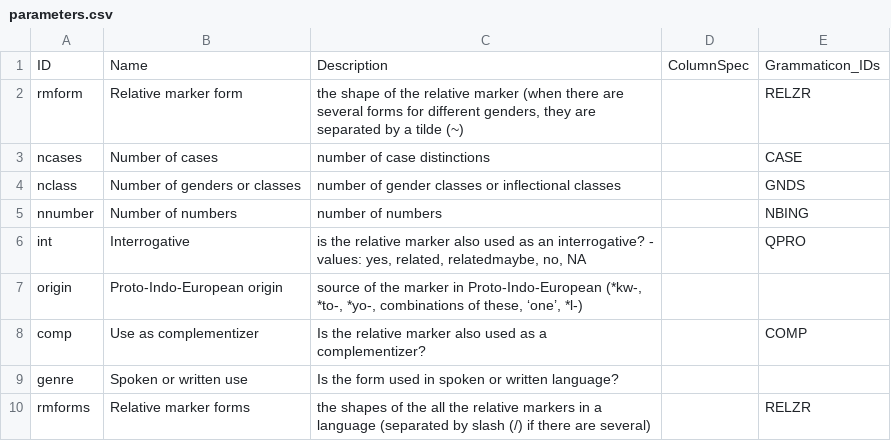
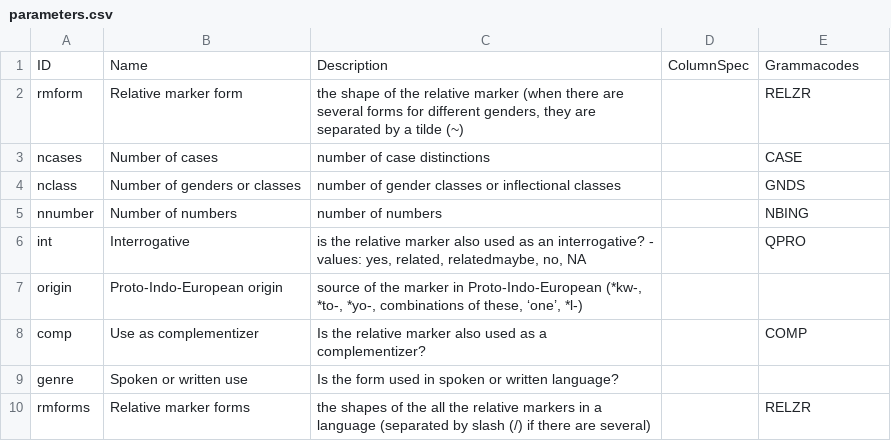
Before and after one commit to cldf-datasets/audersetinterrog, a CSV file: cldf/parameters.csv, drawn as a sheet.

```diff
--- a/cldf/parameters.csv
+++ b/cldf/parameters.csv
@@ -1,2 +1,2 @@
-ID,Name,Description,ColumnSpec,Grammaticon_IDs
+ID,Name,Description,ColumnSpec,Grammacodes
 rmform,Relative marker form,"the shape of the relative marker (when there are several forms for different genders, they are separated by a tilde (~)",,RELZR
```
Also changed, not shown: 2 other files.
